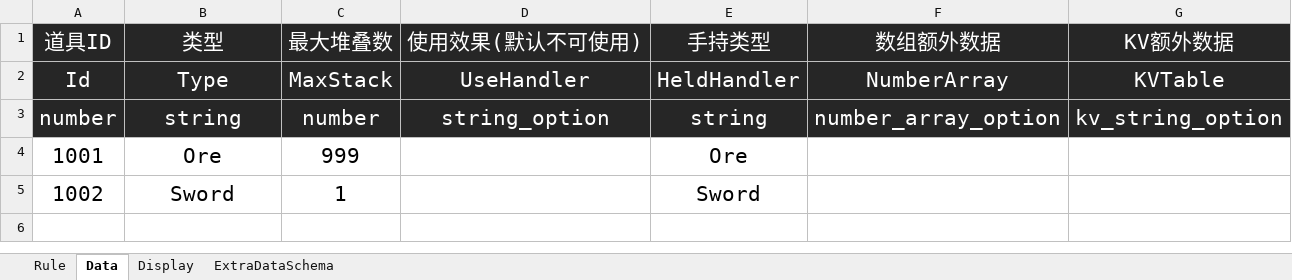
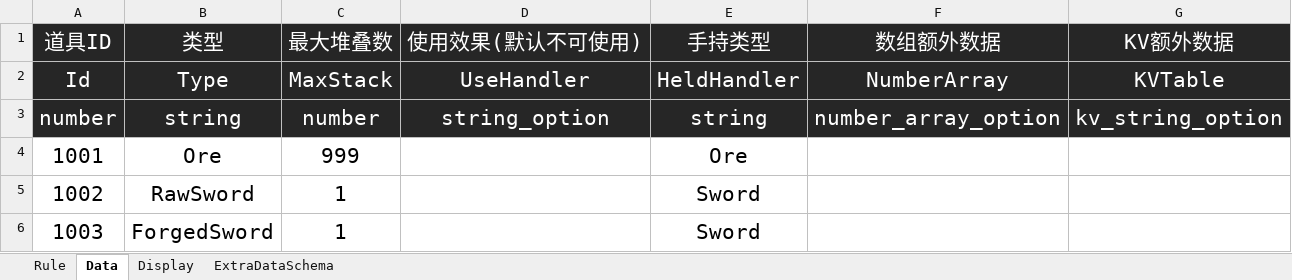
Before and after one commit to shenxin-karl/Roblox_Y2, an Excel workbook: 配置文档/ItemConfig.xlsx, sheet Data, drawn as a sheet; values as stored, in another font and other column widths than the file's, no borders; the diff names each change by its address in the sheet, - before the commit and + after, or states it on an @@ line.

```diff
--- a/配置文档/ItemConfig.xlsx (sheet Data)
+++ b/配置文档/ItemConfig.xlsx (sheet Data)
-B5 (类型): Sword
+B5 (类型): RawSword
+row 6: 1003 | ForgedSword | 1 |  | Sword
```
Also changed, not shown: sheet Display, sheet ExtraDataSchema, 配置文档/GameConfig.xlsx, 18 other files.
